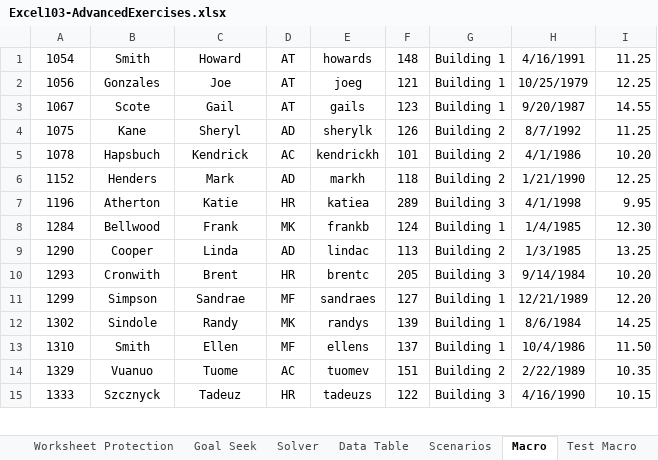
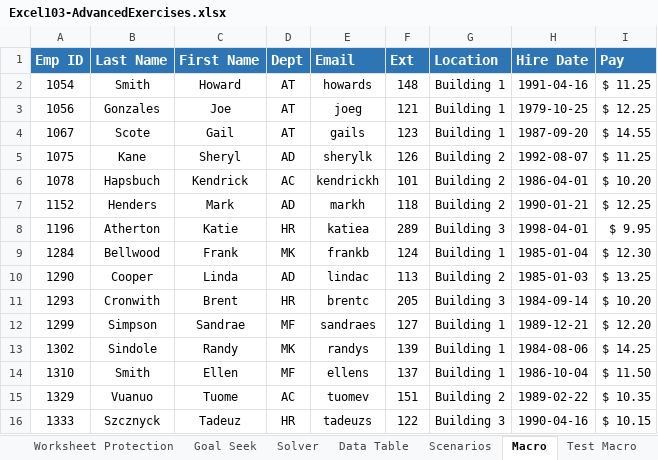
Before and after one commit to jamesacox53/MicrosoftExcelFromBeginnerToAdvanced, an Excel workbook: 30 - Macros/Excel103-AdvancedExercises.xlsx, sheet Macro, drawn as a sheet; only a part is shown; values as stored, in another font and other column widths than the file's, no borders; addresses are those after the commit; the diff covers the shown part only; the diff names each change by its address in the sheet, - before the commit and + after, or states it on an @@ line.

Commit message:
Completed Creating a Macro with the Macro Recorder

```diff
--- a/30 - Macros/Excel103-AdvancedExercises.xlsx (sheet Macro)
+++ b/30 - Macros/Excel103-AdvancedExercises.xlsx (sheet Macro)
+row 1: Emp ID | Last Name | First Name | Dept | Email | Ext | Location | Hire Date | Pay
-H2: 4/16/1991
+H2: 1991-04-16
-I2: 11.25
+I2: $ 11.25
-H3: 10/25/1979
+H3: 1979-10-25
-I3: 12.25
+I3: $ 12.25
-H4: 9/20/1987
+H4: 1987-09-20
-I4: 14.55
+I4: $ 14.55
-H5: 8/7/1992
+H5: 1992-08-07
-I5: 11.25
+I5: $ 11.25
-H6: 4/1/1986
+H6: 1986-04-01
-I6: 10.20
+I6: $ 10.20
-H7: 1/21/1990
+H7: 1990-01-21
-I7: 12.25
+I7: $ 12.25
-H8: 4/1/1998
+H8: 1998-04-01
-I8: 9.95
+I8: $ 9.95
-H9: 1/4/1985
+H9: 1985-01-04
-I9: 12.30
+I9: $ 12.30
-H10: 1/3/1985
+H10: 1985-01-03
-I10: 13.25
+I10: $ 13.25
-H11: 9/14/1984
+H11: 1984-09-14
-I11: 10.20
+I11: $ 10.20
-H12: 12/21/1989
+H12: 1989-12-21
-I12: 12.20
+I12: $ 12.20
-H13: 8/6/1984
+H13: 1984-08-06
-I13: 14.25
+I13: $ 14.25
-H14: 10/4/1986
+H14: 1986-10-04
-I14: 11.50
+I14: $ 11.50
-H15: 2/22/1989
+H15: 1989-02-22
-I15: 10.35
+I15: $ 10.35
-H16: 4/16/1990
+H16: 1990-04-16
-I16: 10.15
+I16: $ 10.15
```
Also changed, not shown: 44 edited cells elsewhere in this sheet.
